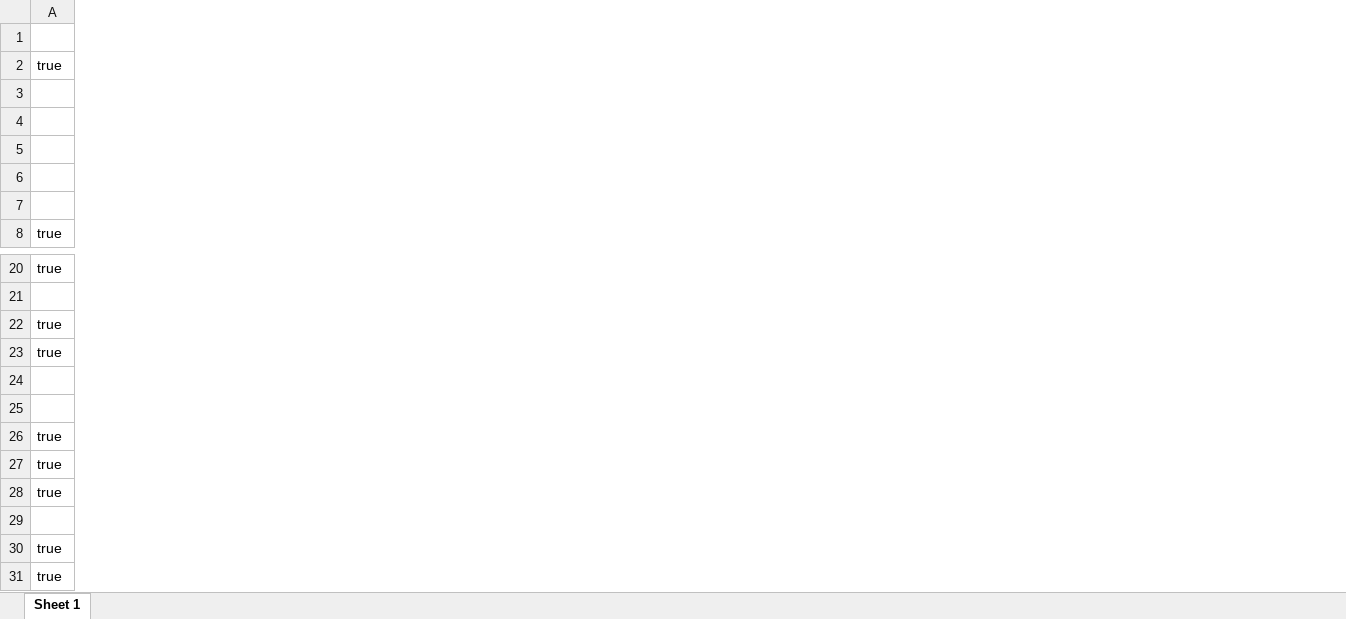
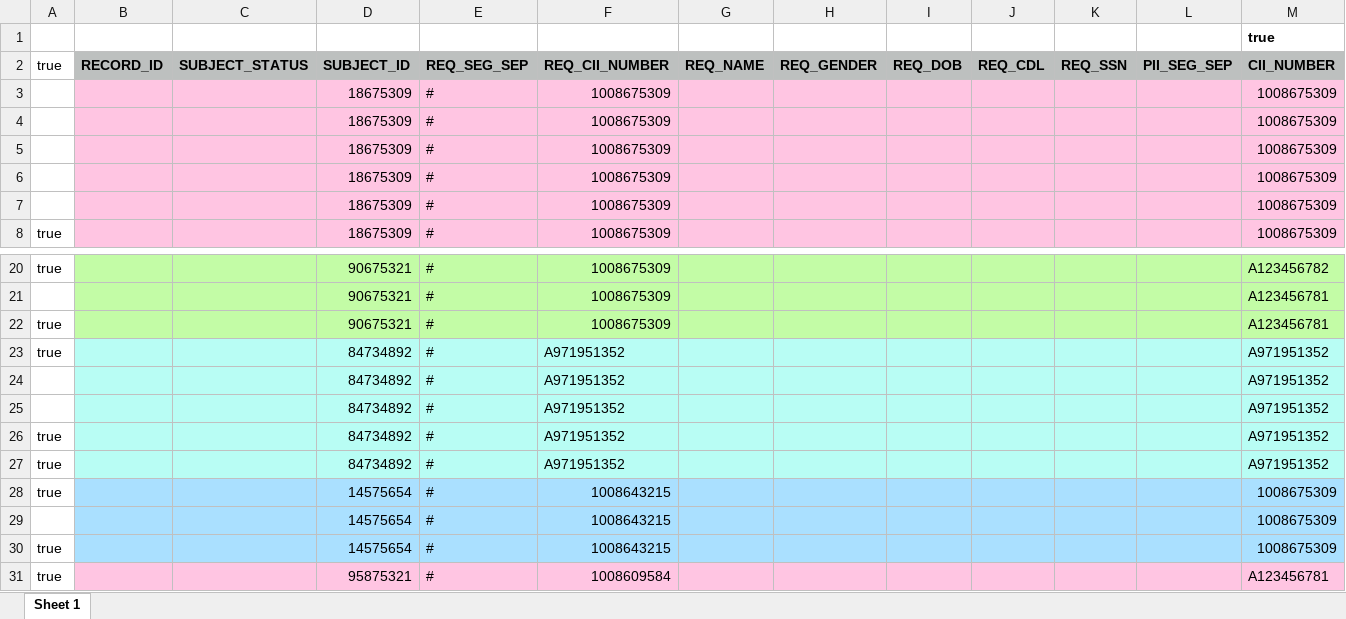
Before and after one commit to codeforamerica/gogen_pilots, an Excel workbook: test_fixtures/los_angeles.xlsx, sheet Sheet 1, drawn as a sheet; only a part is shown, gaps mark what is left out; values as stored, in another font and other column widths than the file's, no borders; the diff covers the shown part only; the diff names each change by its address in the sheet, - before the commit and + after, or states it on an @@ line.

```diff
--- a/test_fixtures/los_angeles.xlsx (sheet Sheet 1)
+++ b/test_fixtures/los_angeles.xlsx (sheet Sheet 1)
@@ column B unhidden, row 2: RECORD_ID @@
@@ column C unhidden, row 2: SUBJECT_STATUS @@
@@ column D unhidden, rows 2-8: SUBJECT_ID | 18675309 | 18675309 | 18675309 | 18675309 | 18675309 | 18675309; rows 20-31: 90675321 | 90675321 | 90675321 | 84734892 | 84734892 | 84734892 | 84734892 | 84734892 | 14575654 | 14575654 | 14575654 | 95875321 @@
@@ column E unhidden, rows 2-8: REQ_SEG_SEP | # | # | # | # | # | #; rows 20-31: all # @@
@@ column F unhidden, rows 2-8: REQ_CII_NUMBER | 1008675309 | 1008675309 | 1008675309 | 1008675309 | 1008675309 | 1008675309; rows 20-31: 1008675309 | 1008675309 | 1008675309 | A971951352 | A971951352 | A971951352 | A971951352 | A971951352 | 1008643215 | 1008643215 | 1008643215 | 1008609584 @@
@@ column G unhidden, row 2: REQ_NAME @@
@@ column H unhidden, row 2: REQ_GENDER @@
@@ column I unhidden, row 2: REQ_DOB @@
@@ column J unhidden, row 2: REQ_CDL @@
@@ column K unhidden, row 2: REQ_SSN @@
@@ column L unhidden, row 2: PII_SEG_SEP @@
@@ column M unhidden, rows 1-8: true | CII_NUMBER | 1008675309 | 1008675309 | 1008675309 | 1008675309 | 1008675309 | 1008675309; rows 20-31: A123456782 | A123456781 | A123456781 | A971951352 | A971951352 | A971951352 | A971951352 | A971951352 | 1008675309 | 1008675309 | 1008675309 | A123456781 @@
```
Also changed, not shown: 65 added columns and 6 edited cells elsewhere in this sheet, 4 other files.
